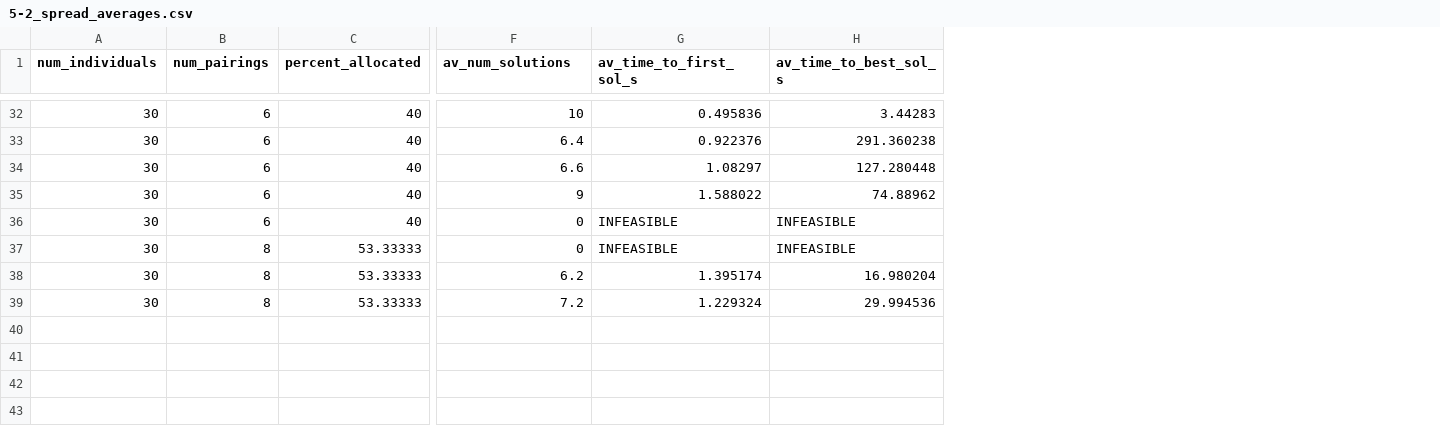
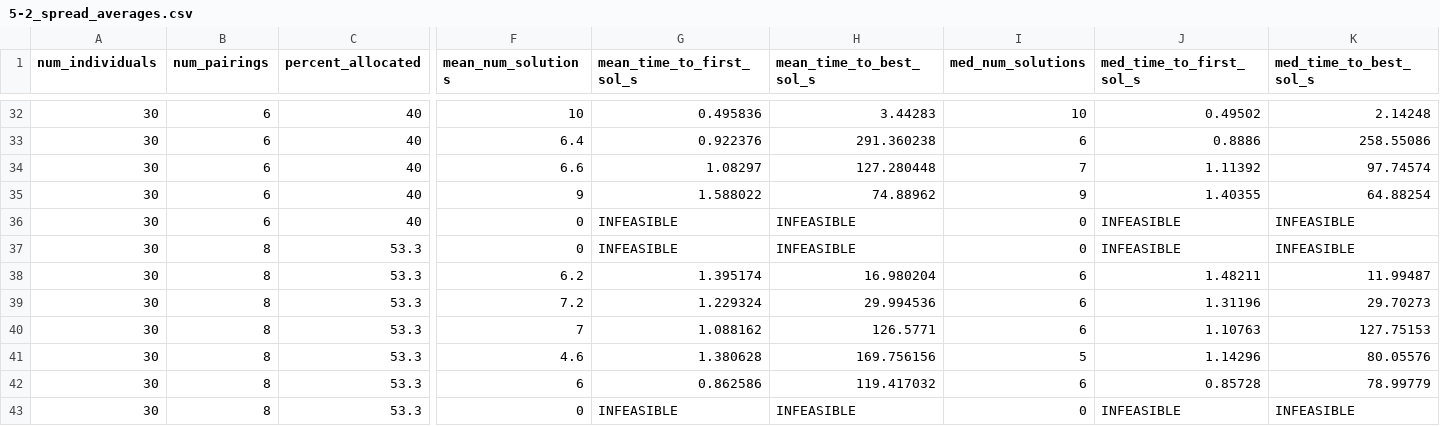
Before and after one commit to SXNPYN/CoBreeder_for_GhostWolves, a CSV file: results/5-2_spread_averages.csv, drawn as a sheet; only a part is shown, gaps mark what is left out; rows hold the shown columns only; the diff covers the shown part only; the diff names each change by its address in the sheet, - before the commit and + after, or states it on an @@ line.

Commit message:
Generation of results for 5.2

```diff
--- a/results/5-2_spread_averages.csv
+++ b/results/5-2_spread_averages.csv
+column I (med_num_solutions), rows 32-39: 10 | 6 | 7 | 9 | 0 | 0 | 6 | 6
+column J (med_time_to_first_sol_s), rows 32-39: 0.49502 | 0.8886 | 1.11392 | 1.40355 | INFEASIBLE | INFEASIBLE | 1.48211 | 1.31196
+column K (med_time_to_best_sol_s), rows 32-39: 2.14248 | 258.55086 | 97.74574 | 64.88254 | INFEASIBLE | INFEASIBLE | 11.99487 | 29.70273
-F1: av_num_solutions
+F1: mean_num_solutions
-G1: av_time_to_first_sol_s
+G1: mean_time_to_first_sol_s
-H1: av_time_to_best_sol_s
+H1: mean_time_to_best_sol_s
-C37:C39 (percent_allocated): 53.33333
+C37:C39 (percent_allocated): 53.3
+row 40: 30 | 8 | 53.3 | 7 | 1.088162 | 126.5771 | 6 | 1.10763 | 127.75153
+row 41: 30 | 8 | 53.3 | 4.6 | 1.380628 | 169.756156 | 5 | 1.14296 | 80.05576
+row 42: 30 | 8 | 53.3 | 6 | 0.862586 | 119.417032 | 6 | 0.85728 | 78.99779
+row 43: 30 | 8 | 53.3 | 0 | INFEASIBLE | INFEASIBLE | 0 | INFEASIBLE | INFEASIBLE
```
Also changed, not shown: 21 edited cells elsewhere in this file, cobreeder_for_ghost_wolves/results/best_solution_ghost-wolf-experiment-1.csv, 21 other files.
